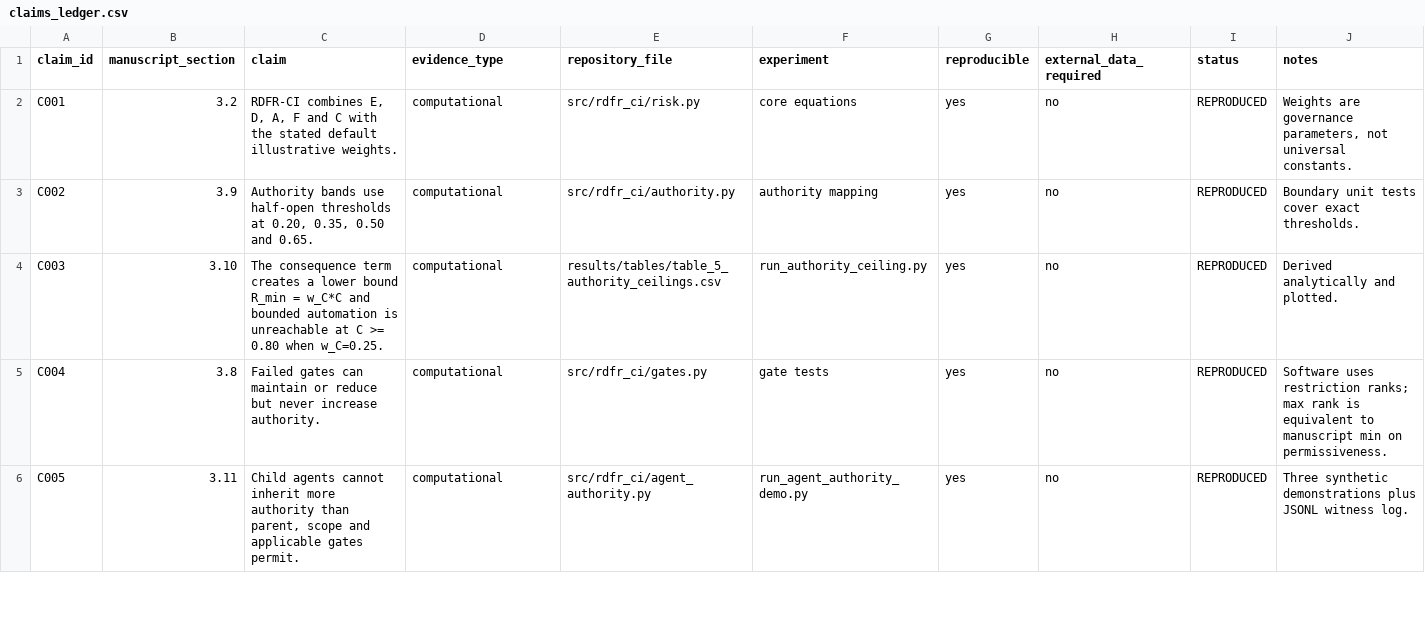
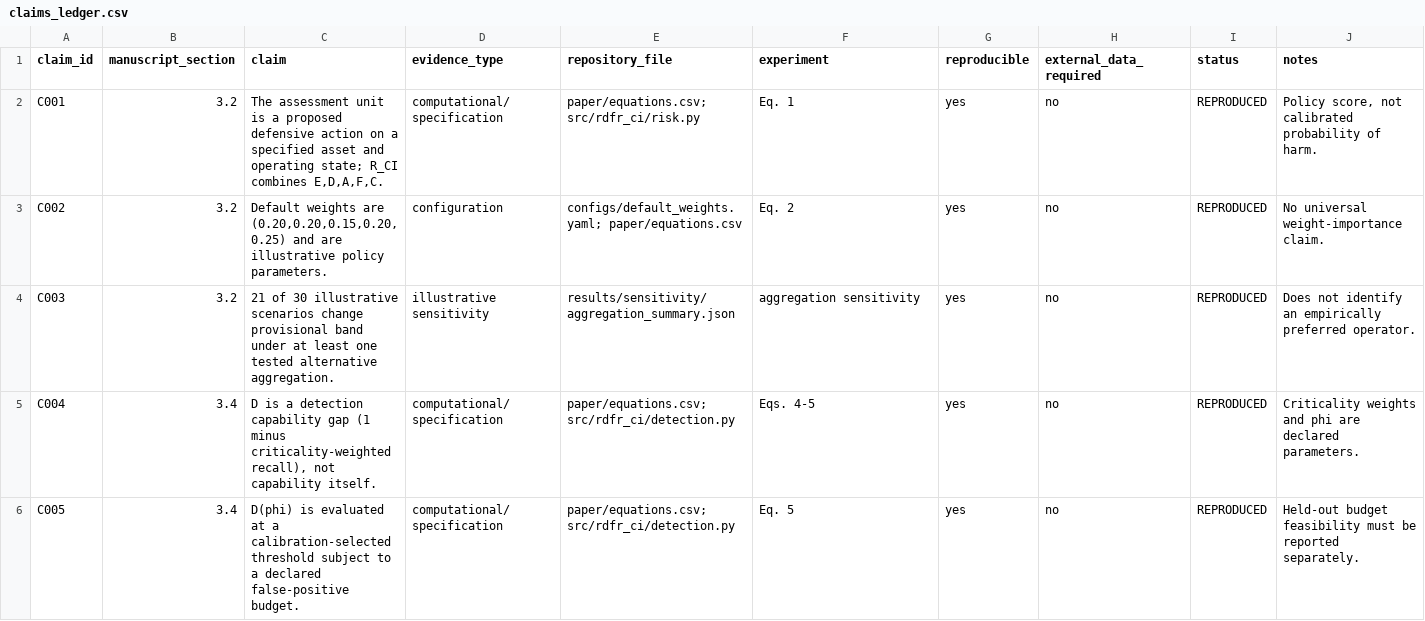
Before and after one commit to oltoHalmstad/RDFR-CI, a CSV file: paper/claims_ledger.csv, drawn as a sheet; only a part is shown; the diff covers the shown part only.

Commit message:
Synchronize v1.3.0 manuscript and Zenodo metadata

```diff
--- a/paper/claims_ledger.csv
+++ b/paper/claims_ledger.csv
@@ -1,6 +1,6 @@
 claim_id,manuscript_section,claim,evidence_type,repository_file,experiment,reproducible,external_data_required,status,notes
-C001,3.2,"RDFR-CI combines E, D, A, F and C with the stated default illustrative weights.",computational,src/rdfr_ci/risk.py,core equations,yes,no,REPRODUCED,"Weights are governance parameters, not universal constants."
-C002,3.9,"Authority bands use half-open thresholds at 0.20, 0.35, 0.50 and 0.65.",computational,src/rdfr_ci/authority.py,authority mapping,yes,no,REPRODUCED,"Boundary unit tests cover exact thresholds."
-C003,3.10,"The consequence term creates a lower bound R_min = w_C*C and bounded automation is unreachable at C >= 0.80 when w_C=0.25.",computational,results/tables/table_5_authority_ceilings.csv,run_authority_ceiling.py,yes,no,REPRODUCED,"Derived analytically and plotted."
-C004,3.8,"Failed gates can maintain or reduce but never increase authority.",computational,src/rdfr_ci/gates.py,gate tests,yes,no,REPRODUCED,"Software uses restriction ranks; max rank is equivalent to manuscript min on permissiveness."
-C005,3.11,"Child agents cannot inherit more authority than parent, scope and applicable gates permit.",computational,src/rdfr_ci/agent_authority.py,run_agent_authority_demo.py,yes,no,REPRODUCED,"Three synthetic demonstrations plus JSONL witness log."
+C001,3.2,"The assessment unit is a proposed defensive action on a specified asset and operating state; R_CI combines E,D,A,F,C.",computational/specification,paper/equations.csv; src/rdfr_ci/risk.py,Eq. 1,yes,no,REPRODUCED,"Policy score, not calibrated probability of harm."
+C002,3.2,"Default weights are (0.20,0.20,0.15,0.20,0.25) and are illustrative policy parameters.",configuration,configs/default_weights.yaml; paper/equations.csv,Eq. 2,yes,no,REPRODUCED,No universal weight-importance claim.
+C003,3.2,21 of 30 illustrative scenarios change provisional band under at least one tested alternative aggregation.,illustrative sensitivity,results/sensitivity/aggregation_summary.json,aggregation sensitivity,yes,no,REPRODUCED,Does not identify an empirically preferred operator.
+C004,3.4,"D is a detection capability gap (1 minus criticality-weighted recall), not capability itself.",computational/specification,paper/equations.csv; src/rdfr_ci/detection.py,Eqs. 4-5,yes,no,REPRODUCED,Criticality weights and phi are declared parameters.
+C005,3.4,D(phi) is evaluated at a calibration-selected threshold subject to a declared false-positive budget.,computational/specification,paper/equations.csv; src/rdfr_ci/detection.py,Eq. 5,yes,no,REPRODUCED,Held-out budget feasibility must be reported separately.
```
Also changed, not shown: 3 added rows and 121 edited cells elsewhere in this file, 13 other files.
